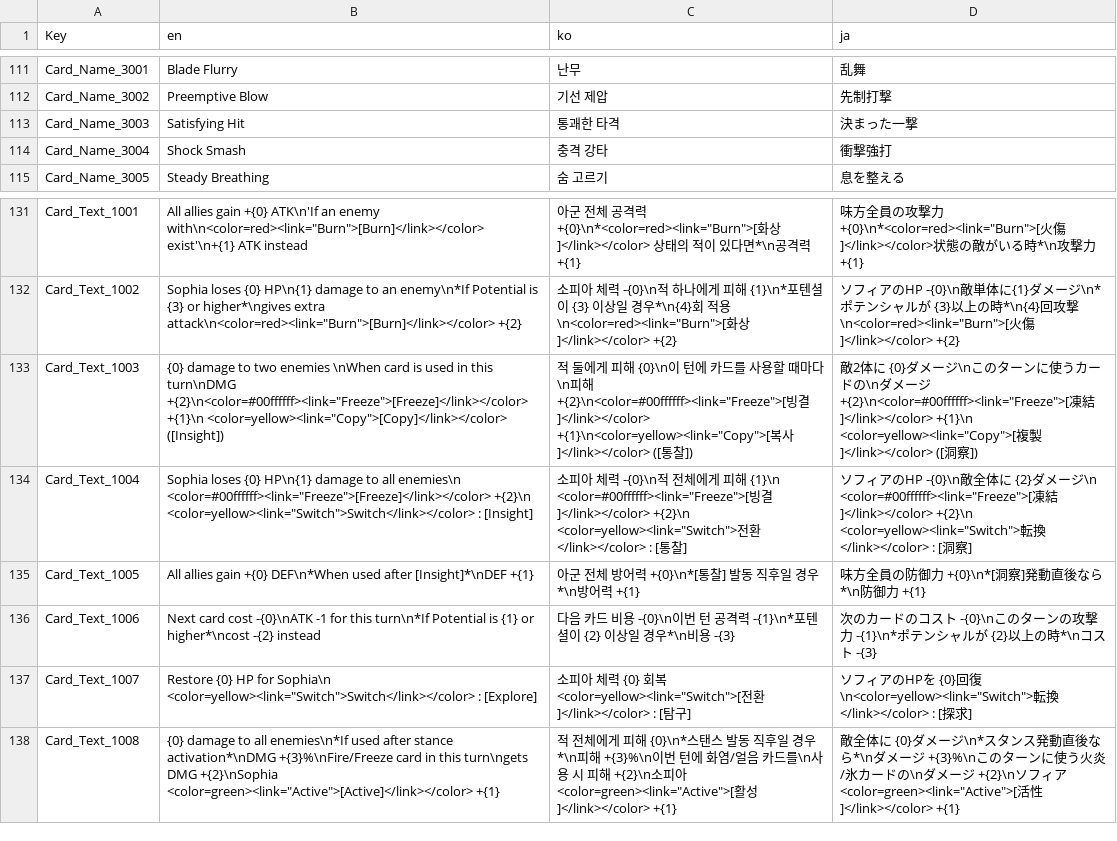
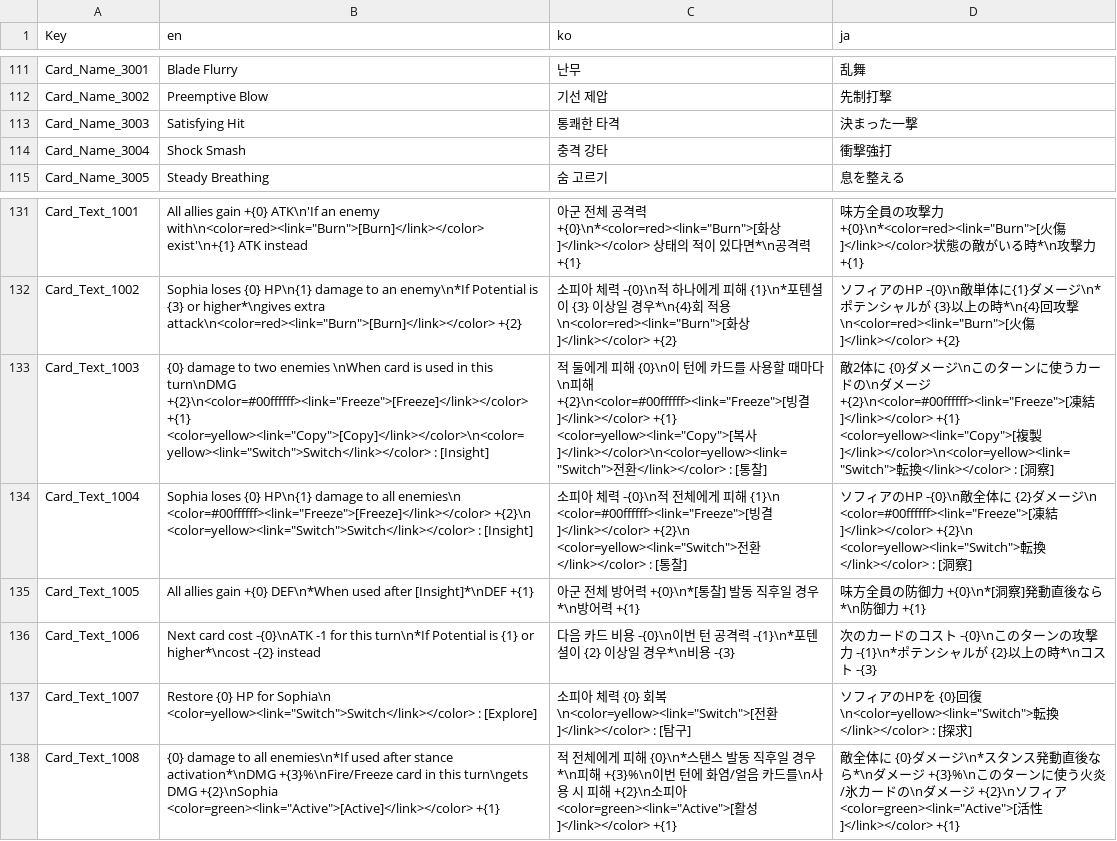
Before and after one commit to The-Fable-Unwritten-Final/The_Fable_Unwritten, a CSV file: Assets/Resources/ExternalFiles/CardLocaleData.csv, drawn as a sheet; only a part is shown, gaps mark what is left out; the diff names each change by its address in the sheet, - before the commit and + after, or states it on an @@ line.

```diff
--- a/Assets/Resources/ExternalFiles/CardLocaleData.csv
+++ b/Assets/Resources/ExternalFiles/CardLocaleData.csv
-C113 (ko): 통괘한 타격
+C113 (ko): 통쾌한 타격
-B133 (en): …turn\nDMG +{2}\n<color=#00ffffff><link="Freeze">[Freeze]</link></color> +{1}\n <color=yellow><link="Copy">[Copy]</link></color> ([Insight])
+B133 (en): …turn\nDMG +{2}\n<color=#00ffffff><link="Freeze">[Freeze]</link></color> +{1} <color=yellow><link="Copy">[Copy]</link></color>\n<color=yellow><link="Switch">Switch</link></color> : [Insight]
-C133 (ko): …결]</link></color> +{1}\n<color=yellow><link="Copy">[복사]</link></color> ([통찰])
+C133 (ko): …결]</link></color> +{1} <color=yellow><link="Copy">[복사]</link></color>\n<color=yellow><link="Switch">전환</link></color> : [통찰]
-D133 (ja): …結]</link></color> +{1}\n <color=yellow><link="Copy">[複製]</link></color> ([洞察])
+D133 (ja): …結]</link></color> +{1} <color=yellow><link="Copy">[複製]</link></color>\n<color=yellow><link="Switch">転換</link></color> : [洞察]
-C137 (ko): …회복 <color=yellow><link="Switch">[전환…
+C137 (ko): …회복\n<color=yellow><link="Switch">[전환…
```
Also changed, not shown: 34 other files.
